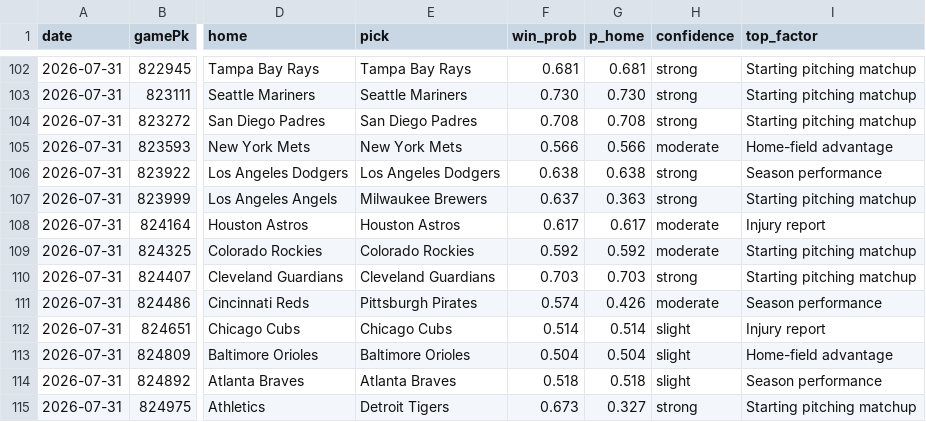
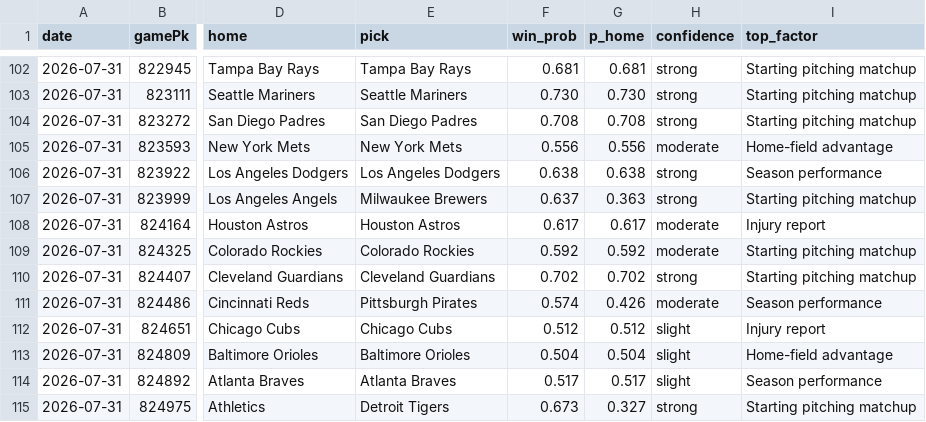
Before and after one commit to Holy23-pledge/mob-predictor, a CSV file: picks_log.csv, drawn as a sheet; only a part is shown, gaps mark what is left out; the diff names each change by its address in the sheet, - before the commit and + after, or states it on an @@ line.

Commit message:
Daily picks 2026-07-31

```diff
--- a/picks_log.csv
+++ b/picks_log.csv
-F105 (win_prob): 0.566
+F105 (win_prob): 0.556
-G105 (p_home): 0.566
+G105 (p_home): 0.556
-F110 (win_prob): 0.703
+F110 (win_prob): 0.702
-G110 (p_home): 0.703
+G110 (p_home): 0.702
-F112 (win_prob): 0.514
+F112 (win_prob): 0.512
-G112 (p_home): 0.514
+G112 (p_home): 0.512
-F114 (win_prob): 0.518
+F114 (win_prob): 0.517
-G114 (p_home): 0.518
+G114 (p_home): 0.517
```
Also changed, not shown: 16 other files.
